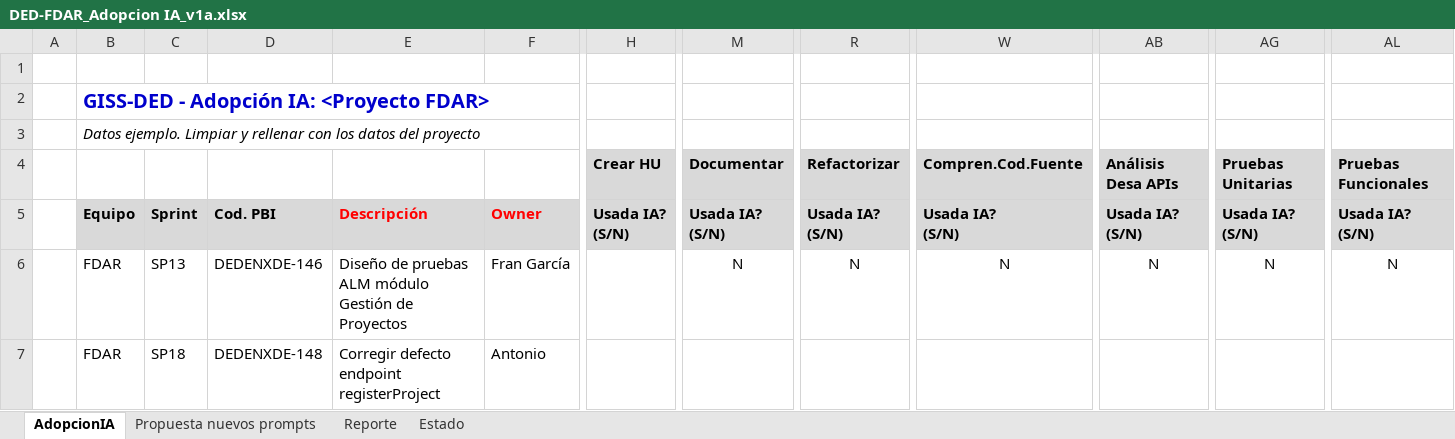
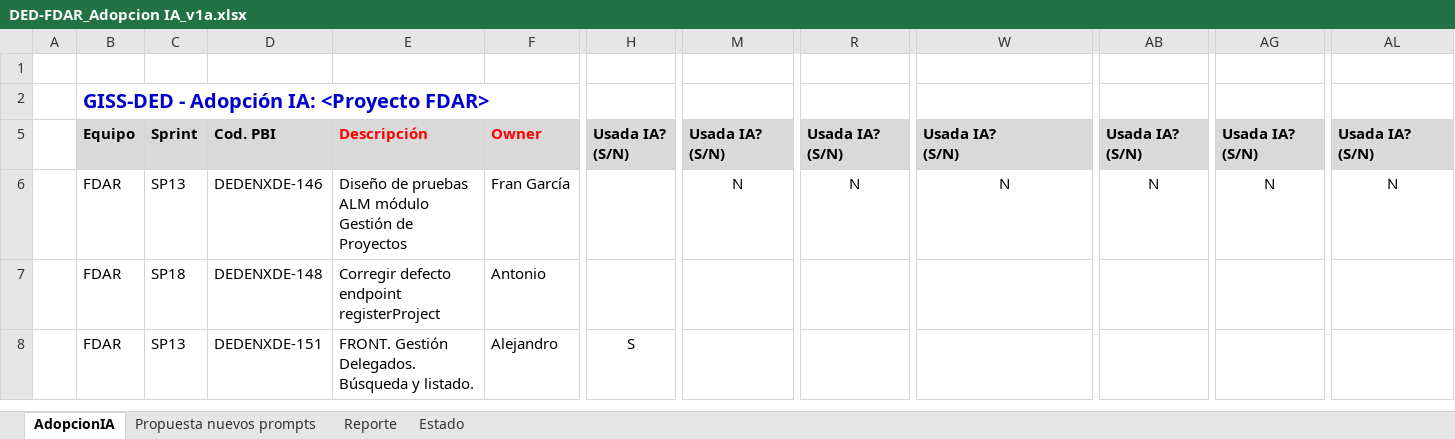
Before and after one commit to bjabinn/estimacionIA_jdk21, an Excel workbook: script_master_data/ficherosExcelOrigen/DED-FDAR_Adopcion IA_v1a.xlsx, sheet AdopcionIA, drawn as a sheet; only a part is shown, gaps mark what is left out; the shorter side is filled out with more unchanged rows; values as stored, in another font and other column widths than the file's, no borders; conditional formats not drawn; rows hold the shown columns only; the diff covers the shown part only; the diff names each change by its address in the sheet, - before the commit and + after, or states it on an @@ line.

```diff
--- a/script_master_data/ficherosExcelOrigen/DED-FDAR_Adopcion IA_v1a.xlsx (sheet AdopcionIA)
+++ b/script_master_data/ficherosExcelOrigen/DED-FDAR_Adopcion IA_v1a.xlsx (sheet AdopcionIA)
@@ row 3 hidden:  | Datos ejemplo. Limpiar y rellenar con los datos del proyecto @@
@@ row 4 hidden:  |  |  |  |  |  | Crear HU | Documentar | Refactorizar | Compren.Cod.Fuente | Análisis Desa APIs | Pruebas Unitarias | Pruebas Funcionales @@
```
Also changed, not shown: 31 hidden or unhidden rows elsewhere in this sheet, script_master_data/ficherosExcelOrigen/DED-BackStage_Adopcion IA_v1a.xlsx, script_master_data/ficherosExcelOrigen/DED-CONFIG2_Adopcion IA_v1a.xlsx, 12 other files.
